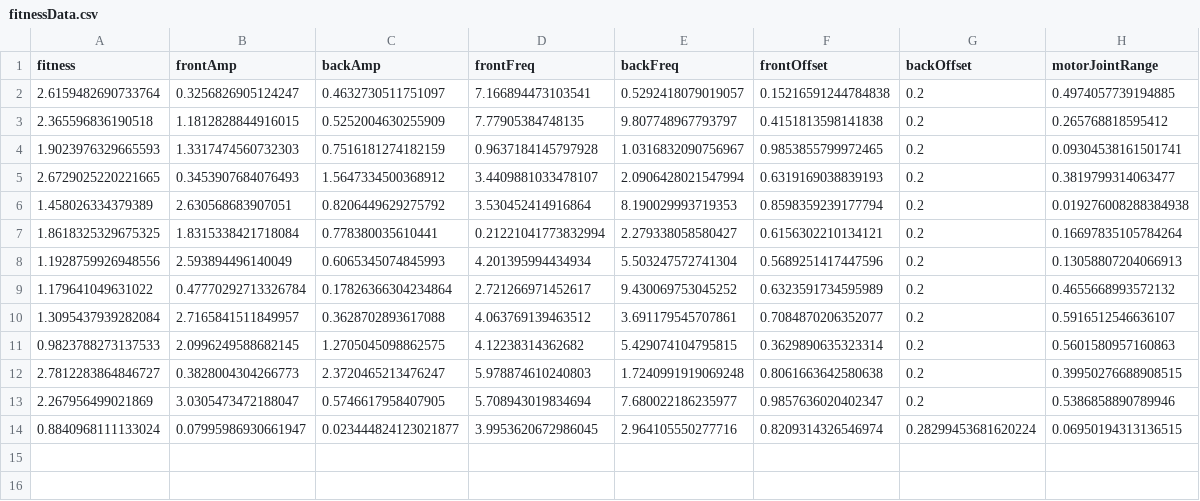
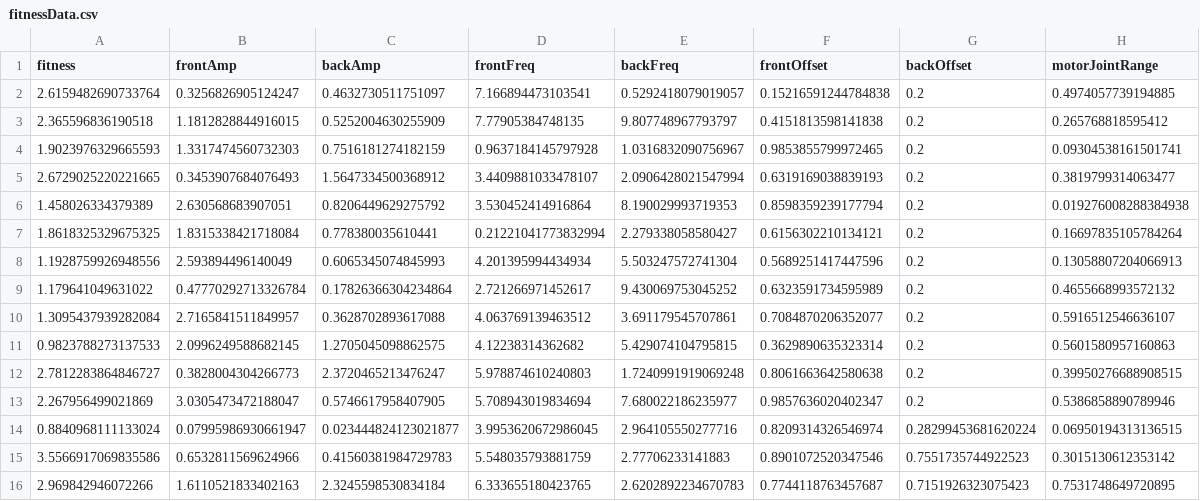
Before and after one commit to npd29/Evolutionary-Robotics-CS206, a CSV file: data/fitnessData.csv, drawn as a sheet.

```diff
--- a/data/fitnessData.csv
+++ b/data/fitnessData.csv
@@ -14 +14,3 @@ fitness,frontAmp,backAmp,frontFreq,backFreq,frontOffset,backOffset,motorJointRan
 0.8840968111133024,0.07995986930661947,0.023444824123021877,3.9953620672986045,2.964105550277716,0.8209314326546974,0.28299453681620224,0.06950194313136515
+3.5566917069835586,0.6532811569624966,0.41560381984729783,5.548035793881759,2.77706233141883,0.8901072520347546,0.7551735744922523,0.3015130612353142
+2.969842946072266,1.6110521833402163,2.3245598530834184,6.333655180423765,2.6202892234670783,0.7744118763457687,0.7151926323075423,0.7531748649720895
```
Also changed, not shown: 9 other files.
